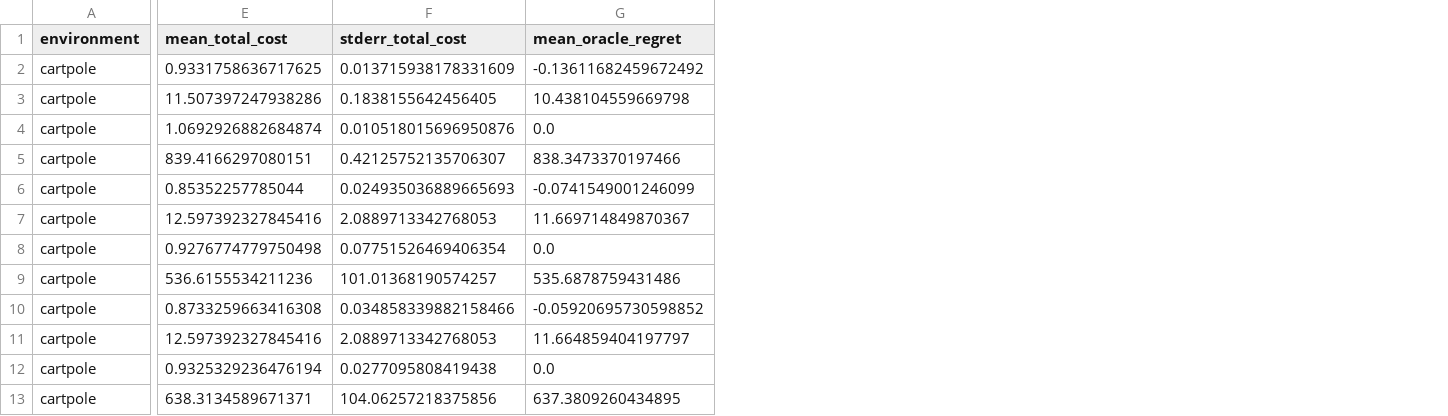
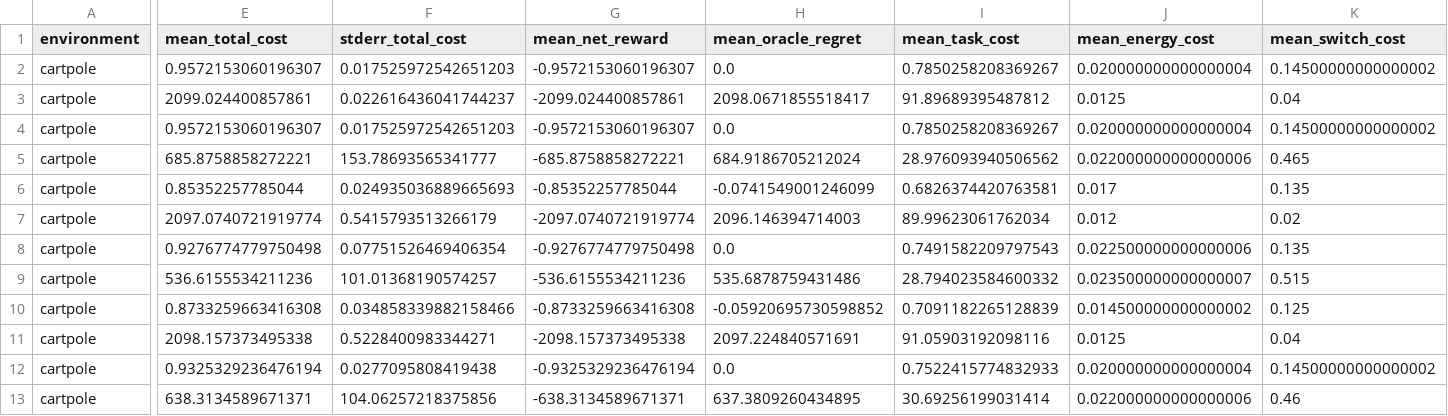
Before and after one commit to crushonyfg/DualCtrl, a CSV file: reports/tables/baseline_only_strict/official_raw/cartpole_main_summary.csv, drawn as a sheet; only a part is shown, gaps mark what is left out; addresses are those after the commit; the diff covers the shown part only; the diff names each change by its address in the sheet, - before the commit and + after, or states it on an @@ line.

```diff
--- a/reports/tables/baseline_only_strict/official_raw/cartpole_main_summary.csv
+++ b/reports/tables/baseline_only_strict/official_raw/cartpole_main_summary.csv
+column G (mean_net_reward), rows 2-13: -0.9572153060196307 | -2099.024400857861 | -0.9572153060196307 | -685.8758858272221 | -0.85352257785044 | -2097.0740721919774 | -0.9276774779750498 | -536.6155534211236 | -0.8733259663416308 | -2098.157373495338 | -0.9325329236476194 | -638.3134589671371
+column I (mean_task_cost), rows 2-13: 0.7850258208369267 | 91.89689395487812 | 0.7850258208369267 | 28.976093940506562 | 0.6826374420763581 | 89.99623061762034 | 0.7491582209797543 | 28.794023584600332 | 0.7091182265128839 | 91.05903192098116 | 0.7522415774832933 | 30.69256199031414
+column J (mean_energy_cost), rows 2-13: 0.020000000000000004 | 0.0125 | 0.020000000000000004 | 0.022000000000000006 | 0.017 | 0.012 | 0.022500000000000006 | 0.023500000000000007 | 0.014500000000000002 | 0.0125 | 0.020000000000000004 | 0.022000000000000006
+column K (mean_switch_cost), rows 2-13: 0.14500000000000002 | 0.04 | 0.14500000000000002 | 0.465 | 0.135 | 0.02 | 0.135 | 0.515 | 0.125 | 0.04 | 0.14500000000000002 | 0.46
-E2 (mean_total_cost): 0.9331758636717625
+E2 (mean_total_cost): 0.9572153060196307
-F2 (stderr_total_cost): 0.013715938178331609
+F2 (stderr_total_cost): 0.017525972542651203
-H2 (mean_oracle_regret): -0.13611682459672492
+H2 (mean_oracle_regret): 0.0
-E3 (mean_total_cost): 11.507397247938286
+E3 (mean_total_cost): 2099.024400857861
-F3 (stderr_total_cost): 0.1838155642456405
+F3 (stderr_total_cost): 0.022616436041744237
-H3 (mean_oracle_regret): 10.438104559669798
+H3 (mean_oracle_regret): 2098.0671855518417
-E4 (mean_total_cost): 1.0692926882684874
+E4 (mean_total_cost): 0.9572153060196307
-F4 (stderr_total_cost): 0.010518015696950876
+F4 (stderr_total_cost): 0.017525972542651203
-E5 (mean_total_cost): 839.4166297080151
+E5 (mean_total_cost): 685.8758858272221
-F5 (stderr_total_cost): 0.42125752135706307
+F5 (stderr_total_cost): 153.78693565341777
-H5 (mean_oracle_regret): 838.3473370197466
+H5 (mean_oracle_regret): 684.9186705212024
-E7 (mean_total_cost): 12.597392327845416
+E7 (mean_total_cost): 2097.0740721919774
-F7 (stderr_total_cost): 2.0889713342768053
+F7 (stderr_total_cost): 0.5415793513266179
-H7 (mean_oracle_regret): 11.669714849870367
+H7 (mean_oracle_regret): 2096.146394714003
-E11 (mean_total_cost): 12.597392327845416
+E11 (mean_total_cost): 2098.157373495338
-F11 (stderr_total_cost): 2.0889713342768053
+F11 (stderr_total_cost): 0.5228400983344271
-H11 (mean_oracle_regret): 11.664859404197797
+H11 (mean_oracle_regret): 2097.224840571691
```
Also changed, not shown: 11 added columns and 24 edited cells elsewhere in this file, reports/tables/baseline_only_strict/cartpole_baseline_raw.csv, reports/tables/baseline_only_strict/cartpole_baseline_summary.csv, 49 other files.
